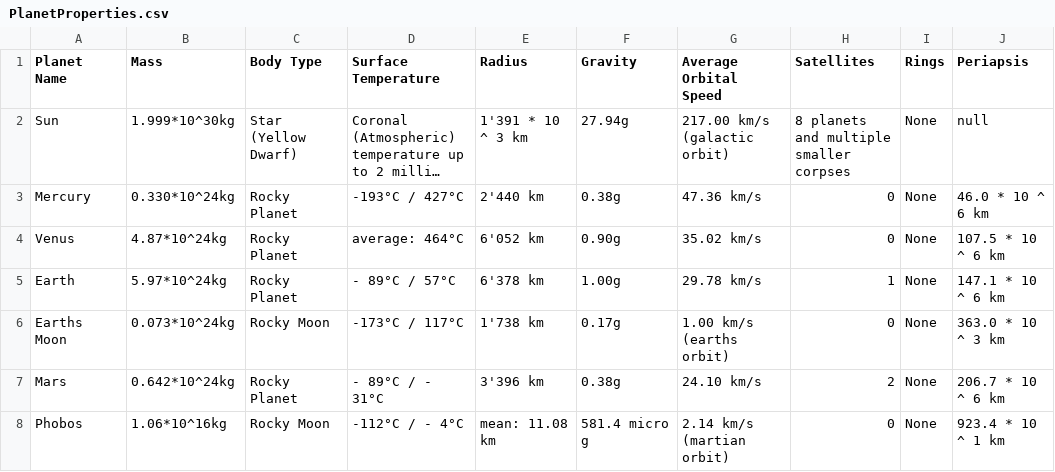
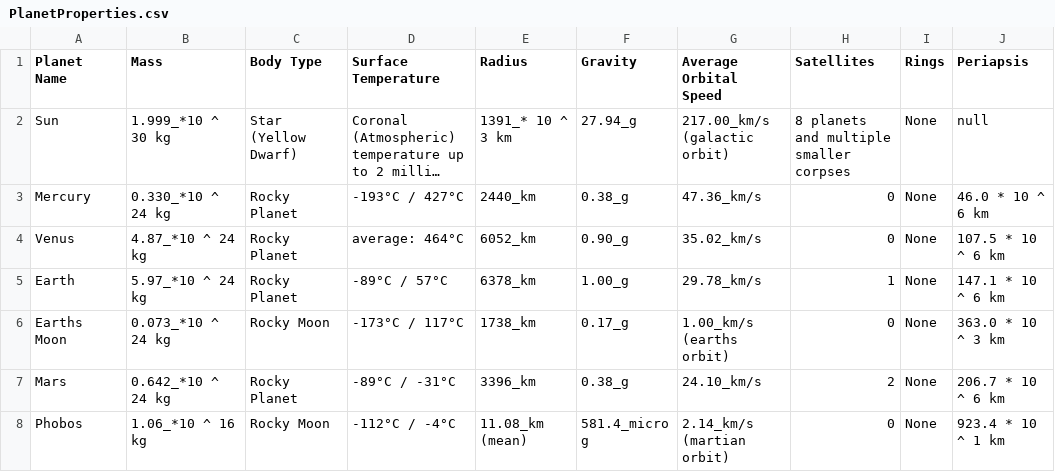
Before and after one commit to tzianale/Solar-System-Simulator, a CSV file: Assets/Data/PlanetProperties.csv, drawn as a sheet; only a part is shown; long unchanged cells end in …; the diff covers the shown part only; the diff names each change by its address in the sheet, - before the commit and + after, or states it on an @@ line.

Commit message:
Started work for properties refactoring that will allow property editing and simulation reaction

```diff
--- a/Assets/Data/PlanetProperties.csv
+++ b/Assets/Data/PlanetProperties.csv
-B2 (Mass): 1.999*10^30kg
+B2 (Mass): 1.999_*10 ^ 30 kg
-E2 (Radius): 1'391 * 10 ^ 3 km
+E2 (Radius): 1391_* 10 ^ 3 km
-F2 (Gravity): 27.94g
+F2 (Gravity): 27.94_g
-G2 (Average Orbital Speed): 217.00 km/s (galactic orbit)
+G2 (Average Orbital Speed): 217.00_km/s (galactic orbit)
-B3 (Mass): 0.330*10^24kg
+B3 (Mass): 0.330_*10 ^ 24 kg
-E3 (Radius): 2'440 km
+E3 (Radius): 2440_km
-F3 (Gravity): 0.38g
+F3 (Gravity): 0.38_g
-G3 (Average Orbital Speed): 47.36 km/s
+G3 (Average Orbital Speed): 47.36_km/s
-B4 (Mass): 4.87*10^24kg
+B4 (Mass): 4.87_*10 ^ 24 kg
-E4 (Radius): 6'052 km
+E4 (Radius): 6052_km
-F4 (Gravity): 0.90g
+F4 (Gravity): 0.90_g
-G4 (Average Orbital Speed): 35.02 km/s
+G4 (Average Orbital Speed): 35.02_km/s
-B5 (Mass): 5.97*10^24kg
+B5 (Mass): 5.97_*10 ^ 24 kg
-D5 (Surface Temperature): - 89°C / 57°C
+D5 (Surface Temperature): -89°C / 57°C
-E5 (Radius): 6'378 km
+E5 (Radius): 6378_km
-F5 (Gravity): 1.00g
+F5 (Gravity): 1.00_g
-G5 (Average Orbital Speed): 29.78 km/s
+G5 (Average Orbital Speed): 29.78_km/s
-B6 (Mass): 0.073*10^24kg
+B6 (Mass): 0.073_*10 ^ 24 kg
-E6 (Radius): 1'738 km
+E6 (Radius): 1738_km
-F6 (Gravity): 0.17g
+F6 (Gravity): 0.17_g
-G6 (Average Orbital Speed): 1.00 km/s (earths orbit)
+G6 (Average Orbital Speed): 1.00_km/s (earths orbit)
-B7 (Mass): 0.642*10^24kg
+B7 (Mass): 0.642_*10 ^ 24 kg
-D7 (Surface Temperature): - 89°C / - 31°C
+D7 (Surface Temperature): -89°C / -31°C
-E7 (Radius): 3'396 km
+E7 (Radius): 3396_km
-F7 (Gravity): 0.38g
+F7 (Gravity): 0.38_g
-G7 (Average Orbital Speed): 24.10 km/s
+G7 (Average Orbital Speed): 24.10_km/s
-B8 (Mass): 1.06*10^16kg
+B8 (Mass): 1.06_*10 ^ 16 kg
-D8 (Surface Temperature): -112°C / - 4°C
+D8 (Surface Temperature): -112°C / -4°C
-E8 (Radius): mean: 11.08 km
+E8 (Radius): 11.08_km (mean)
-F8 (Gravity): 581.4 micro g
+F8 (Gravity): 581.4_micro g
-G8 (Average Orbital Speed): 2.14 km/s (martian orbit)
+G8 (Average Orbital Speed): 2.14_km/s (martian orbit)
```
Also changed, not shown: 25 edited cells elsewhere in this file, 11 other files.
